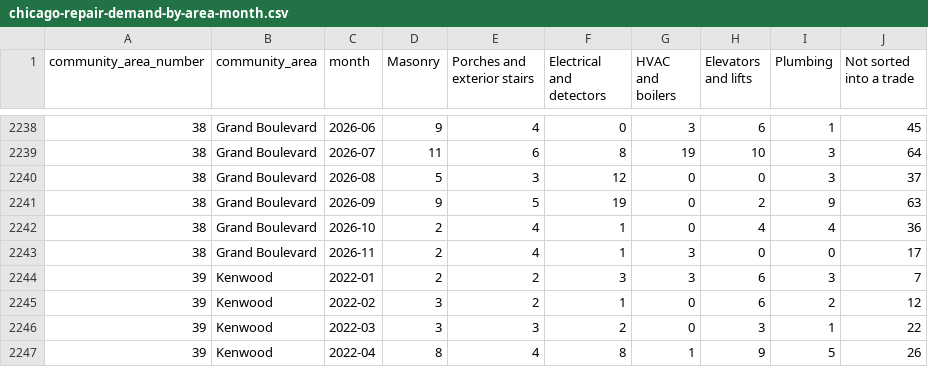
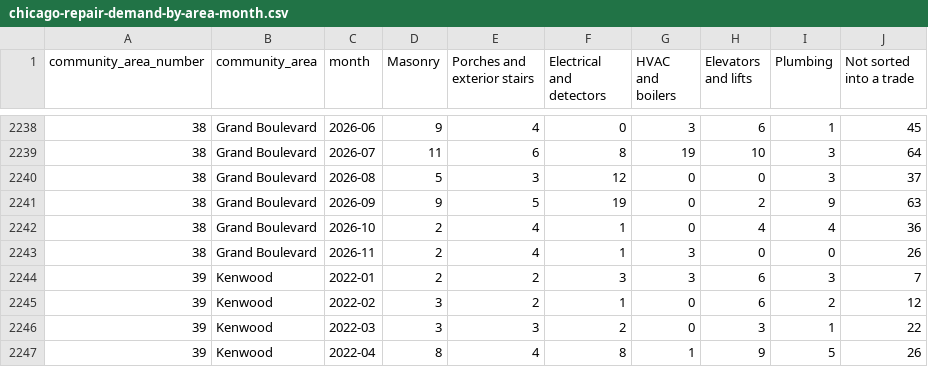
Before and after one commit to proofnotfluff-a11y/Proofnotfluff-pins, a CSV file: docs/chicago-repair-demand/chicago-repair-demand-by-area-month.csv, drawn as a sheet; only a part is shown, gaps mark what is left out.

Commit message:
Chicago repair demand data 2026-11-27

```diff
--- a/docs/chicago-repair-demand/chicago-repair-demand-by-area-month.csv
+++ b/docs/chicago-repair-demand/chicago-repair-demand-by-area-month.csv
@@ -2242,3 +2242,3 @@ community_area_number,community_area,month,Masonry,Porches and exterior stairs,E
 38,Grand Boulevard,2026-10,2,4,1,0,4,4,36
-38,Grand Boulevard,2026-11,2,4,1,3,0,0,17
+38,Grand Boulevard,2026-11,2,4,1,3,0,0,26
 39,Kenwood,2022-01,2,2,3,3,6,3,7
```
Also changed, not shown: 4 other files.
